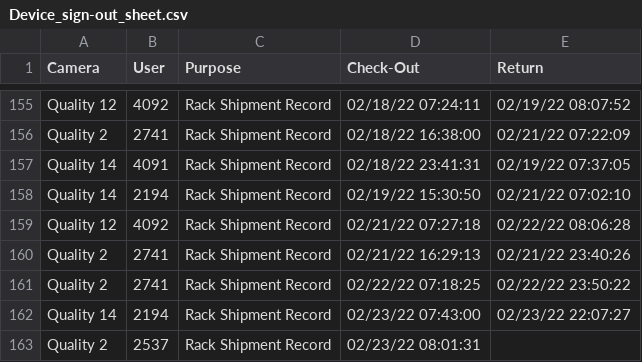
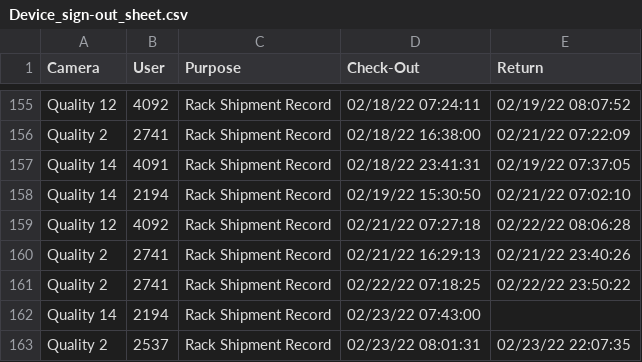
Before and after one commit to luxlp/camera_check_in, a CSV file: Device_sign-out_sheet.csv, drawn as a sheet; only a part is shown, gaps mark what is left out.

Commit message:
heads/main

```diff
--- a/Device_sign-out_sheet.csv
+++ b/Device_sign-out_sheet.csv
@@ -161,3 +161,3 @@ Quality 2,2741,Rack Shipment Record,02/21/22 16:29:13,02/21/22 23:40:26
 Quality 2,2741,Rack Shipment Record,02/22/22 07:18:25,02/22/22 23:50:22
-Quality 14,2194,Rack Shipment Record,02/23/22 07:43:00,02/23/22 22:07:27
-Quality 2,2537,Rack Shipment Record,02/23/22 08:01:31,
+Quality 14,2194,Rack Shipment Record,02/23/22 07:43:00,
+Quality 2,2537,Rack Shipment Record,02/23/22 08:01:31,02/23/22 22:07:35
```
